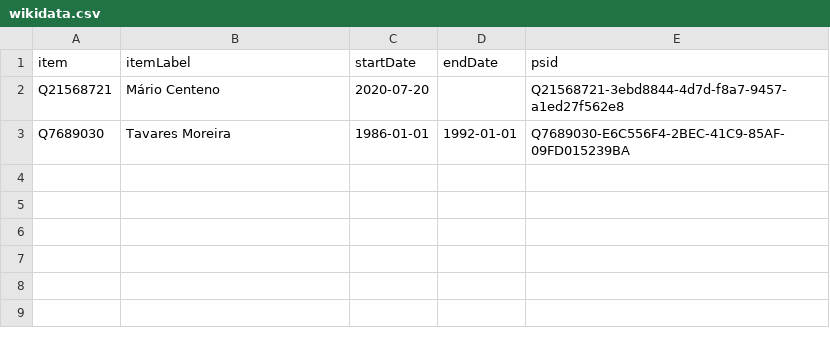
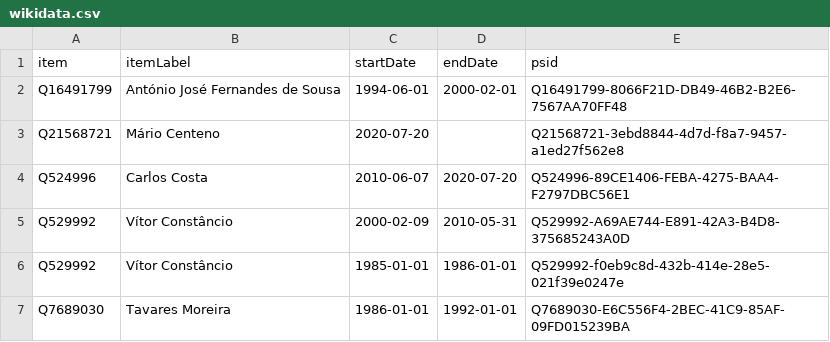
Before and after one commit to every-politician-scrapers/portugal-cabinet, a CSV file: sources/central-bank-enwiki/wikidata.csv, drawn as a sheet.

Commit message:
Compare external sources to Wikidata

```diff
--- a/sources/central-bank-enwiki/wikidata.csv
+++ b/sources/central-bank-enwiki/wikidata.csv
@@ -1,3 +1,7 @@
 item,itemLabel,startDate,endDate,psid
+Q16491799,António José Fernandes de Sousa,1994-06-01,2000-02-01,Q16491799-8066F21D-DB49-46B2-B2E6-7567AA70FF48
 Q21568721,Mário Centeno,2020-07-20,,Q21568721-3ebd8844-4d7d-f8a7-9457-a1ed27f562e8
+Q524996,Carlos Costa,2010-06-07,2020-07-20,Q524996-89CE1406-FEBA-4275-BAA4-F2797DBC56E1
+Q529992,Vítor Constâncio,2000-02-09,2010-05-31,Q529992-A69AE744-E891-42A3-B4D8-375685243A0D
+Q529992,Vítor Constâncio,1985-01-01,1986-01-01,Q529992-f0eb9c8d-432b-414e-28e5-021f39e0247e
 Q7689030,Tavares Moreira,1986-01-01,1992-01-01,Q7689030-E6C556F4-2BEC-41C9-85AF-09FD015239BA
```
Also changed, not shown: sources/central-bank-enwiki/diff.csv.
